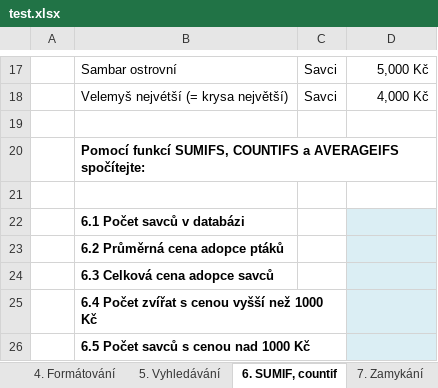
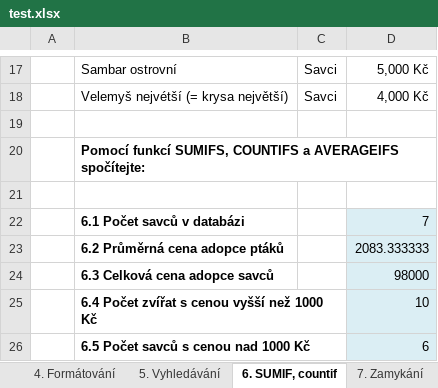
Before and after one commit to adelaprystaszova/excel-test, an Excel workbook: test.xlsx, sheet 6. SUMIF, countif, drawn as a sheet; only a part is shown, gaps mark what is left out; values as stored, in another font and other column widths than the file's, no borders; the diff names each change by its address in the sheet, - before the commit and + after, or states it on an @@ line.

```diff
--- a/test.xlsx (sheet 6. SUMIF, countif)
+++ b/test.xlsx (sheet 6. SUMIF, countif)
-D22: (empty)
+D22: 7
-D23: (empty)
+D23: 2083.333333
-D24: (empty)
+D24: 98000
-D25: (empty)
+D25: 10
-D26: (empty)
+D26: 6
```
Also changed, not shown: sheet 8. Datum a text, sheet 4. Formátování, sheet 5. Vyhledávání, sheet 1. Vyplňování, sheet 9. Kontingenčí tabulka, sheet 2. Odkazy, 1 more sheet, charts or pictures.
